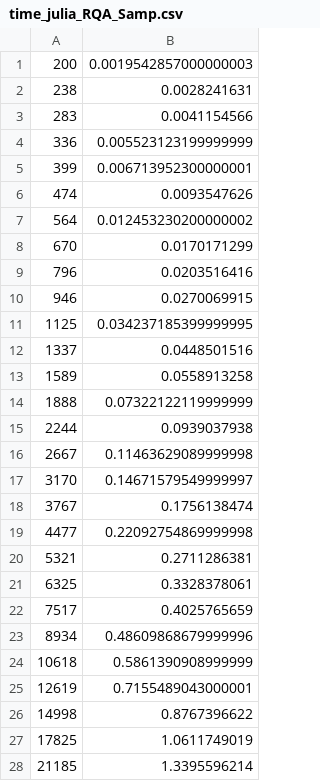
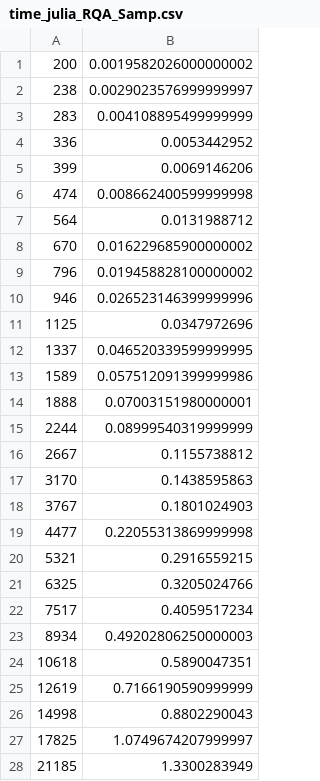
Before and after one commit to pucicu/RP_Speed_Test, a CSV file: Results/time_julia_RQA_Samp.csv, drawn as a sheet; only a part is shown; the diff covers the shown part only.

Commit message:
updated results, external repos as submodules

```diff
--- a/Results/time_julia_RQA_Samp.csv
+++ b/Results/time_julia_RQA_Samp.csv
@@ -1,28 +1,28 @@
-200, 0.0019542857000000003
-238, 0.0028241631
-283, 0.0041154566
-336, 0.005523123199999999
-399, 0.006713952300000001
-474, 0.0093547626
-564, 0.012453230200000002
-670, 0.0170171299
-796, 0.0203516416
-946, 0.0270069915
-1125, 0.034237185399999995
-1337, 0.0448501516
-1589, 0.0558913258
-1888, 0.07322122119999999
-2244, 0.0939037938
-2667, 0.11463629089999998
-3170, 0.14671579549999997
-3767, 0.1756138474
-4477, 0.22092754869999998
-5321, 0.2711286381
-6325, 0.3328378061
-7517, 0.4025765659
-8934, 0.48609868679999996
-10618, 0.5861390908999999
-12619, 0.7155489043000001
-14998, 0.8767396622
-17825, 1.0611749019
-21185, 1.3395596214
+200, 0.0019582026000000002
+238, 0.0029023576999999997
+283, 0.004108895499999999
+336, 0.0053442952
+399, 0.0069146206
+474, 0.008662400599999998
+564, 0.0131988712
+670, 0.016229685900000002
+796, 0.019458828100000002
+946, 0.026523146399999996
+1125, 0.0347972696
+1337, 0.046520339599999995
+1589, 0.057512091399999986
+1888, 0.07003151980000001
+2244, 0.08999540319999999
+2667, 0.1155738812
+3170, 0.1438595863
+3767, 0.1801024903
+4477, 0.22055313869999998
+5321, 0.2916559215
+6325, 0.3205024766
+7517, 0.4059517234
+8934, 0.49202806250000003
+10618, 0.5890047351
+12619, 0.7166190590999999
+14998, 0.8802290043
+17825, 1.0749674207999997
+21185, 1.3300283949
```
Also changed, not shown: 4 added rows and 22 edited cells elsewhere in this file, Results/time_RQA_OpenMP.csv, 4 other files.
